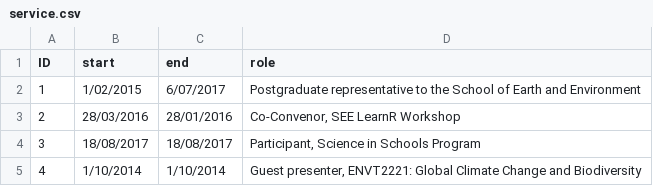
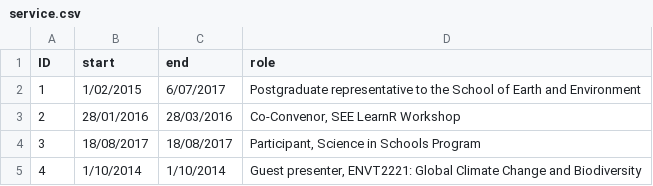
Before and after one commit to MichelineCampbell/Curriculum_Vitae, a CSV file: CV/data/service.csv, drawn as a sheet; the diff names each change by its address in the sheet, - before the commit and + after, or states it on an @@ line.

```diff
--- a/CV/data/service.csv
+++ b/CV/data/service.csv
-B3 (start): 28/03/2016
+B3 (start): 28/01/2016
-C3 (end): 28/01/2016
+C3 (end): 28/03/2016
```
Also changed, not shown: 3 other files.
